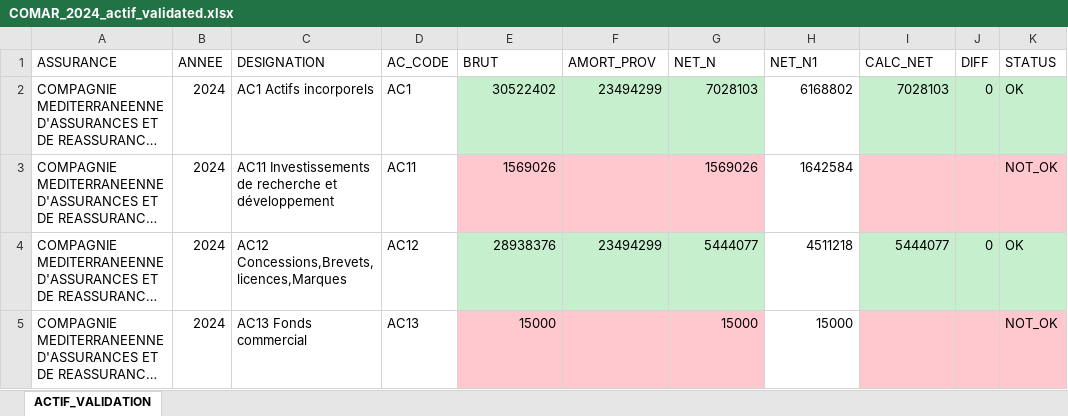
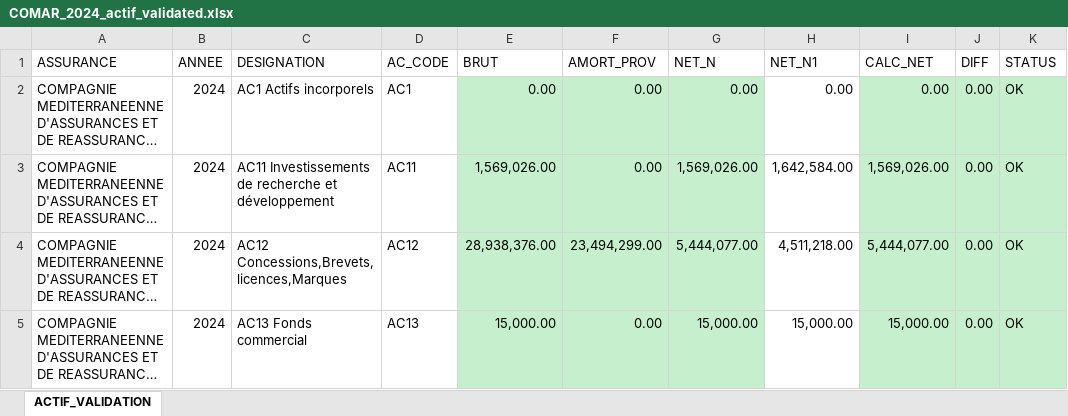
Before and after one commit to Eemnaarfaoui/FS_MarketINTEL_POC, an Excel workbook: outputs/COMPAGNIE_MEDITERRANEENNE_D_ASSURANCES_ET_DE_REASS/COMAR_2024_actif_validated.xlsx, sheet ACTIF_VALIDATION, drawn as a sheet; only a part is shown; long unchanged cells end in …; values as stored, in another font and other column widths than the file's, no borders; the diff covers the shown part only; the diff names each change by its address in the sheet, - before the commit and + after, or states it on an @@ line.

Commit message:
fixed validated actif format

```diff
--- a/outputs/COMPAGNIE_MEDITERRANEENNE_D_ASSURANCES_ET_DE_REASS/COMAR_2024_actif_validated.xlsx (sheet ACTIF_VALIDATION)
+++ b/outputs/COMPAGNIE_MEDITERRANEENNE_D_ASSURANCES_ET_DE_REASS/COMAR_2024_actif_validated.xlsx (sheet ACTIF_VALIDATION)
-E2 (BRUT): 30522402
+E2 (BRUT): 0.00
-F2 (AMORT_PROV): 23494299
+F2 (AMORT_PROV): 0.00
-G2 (NET_N): 7028103
+G2 (NET_N): 0.00
-H2 (NET_N1): 6168802
+H2 (NET_N1): 0.00
-I2 (CALC_NET): 7028103
+I2 (CALC_NET): 0.00
-J2 (DIFF): 0
+J2 (DIFF): 0.00
-E3 (BRUT): 1569026
+E3 (BRUT): 1,569,026.00
-E3:G3 fill: #FFC7CE
+E3:G3 fill: #C6EFCE
-F3 (AMORT_PROV): (empty)
+F3 (AMORT_PROV): 0.00
-G3 (NET_N): 1569026
+G3 (NET_N): 1,569,026.00
-H3 (NET_N1): 1642584
+H3 (NET_N1): 1,642,584.00
-I3 (CALC_NET): (empty)
+I3 (CALC_NET): 1,569,026.00
-I3:K3 fill: #FFC7CE
+I3:K3 fill: #C6EFCE
-J3 (DIFF): (empty)
+J3 (DIFF): 0.00
-K3 (STATUS): NOT_OK
+K3 (STATUS): OK
-E4 (BRUT): 28938376
+E4 (BRUT): 28,938,376.00
-F4 (AMORT_PROV): 23494299
+F4 (AMORT_PROV): 23,494,299.00
-G4 (NET_N): 5444077
+G4 (NET_N): 5,444,077.00
-H4 (NET_N1): 4511218
+H4 (NET_N1): 4,511,218.00
-I4 (CALC_NET): 5444077
+I4 (CALC_NET): 5,444,077.00
-J4 (DIFF): 0
+J4 (DIFF): 0.00
-E5 (BRUT): 15000
+E5 (BRUT): 15,000.00
-E5:G5 fill: #FFC7CE
+E5:G5 fill: #C6EFCE
-F5 (AMORT_PROV): (empty)
+F5 (AMORT_PROV): 0.00
-G5 (NET_N): 15000
+G5 (NET_N): 15,000.00
-H5 (NET_N1): 15000
+H5 (NET_N1): 15,000.00
-I5 (CALC_NET): (empty)
+I5 (CALC_NET): 15,000.00
-I5:K5 fill: #FFC7CE
+I5:K5 fill: #C6EFCE
-J5 (DIFF): (empty)
+J5 (DIFF): 0.00
-K5 (STATUS): NOT_OK
+K5 (STATUS): OK
```
Also changed, not shown: 245 edited cells and cell formats elsewhere in this sheet, outputs/COMPAGNIE_MEDITERRANEENNE_D_ASSURANCES_ET_DE_REASS/COMAR_2024_actif.xlsx, outputs/COMPAGNIE_MEDITERRANEENNE_D_ASSURANCES_ET_DE_REASS/COMAR_2024_passif.xlsx, 2 other files.
